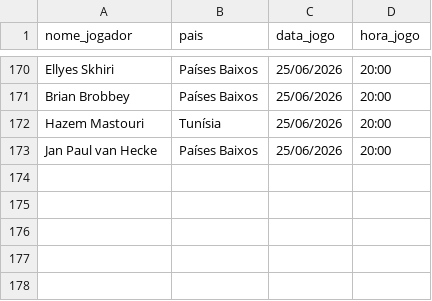
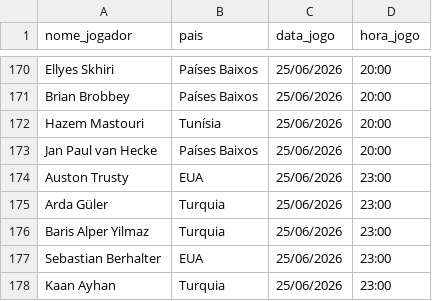
Before and after one commit to karenabecia/copa2026, a CSV file: gols.csv, drawn as a sheet; only a part is shown, gaps mark what is left out; the diff names each change by its address in the sheet, - before the commit and + after, or states it on an @@ line.

```diff
--- a/gols.csv
+++ b/gols.csv
+row 174: Auston Trusty | EUA | 25/06/2026 | 23:00
+row 175: Arda Güler | Turquia | 25/06/2026 | 23:00
+row 176: Baris Alper Yilmaz | Turquia | 25/06/2026 | 23:00
+row 177: Sebastian Berhalter | EUA | 25/06/2026 | 23:00
+row 178: Kaan Ayhan | Turquia | 25/06/2026 | 23:00
```
Also changed, not shown: 2 other files.
